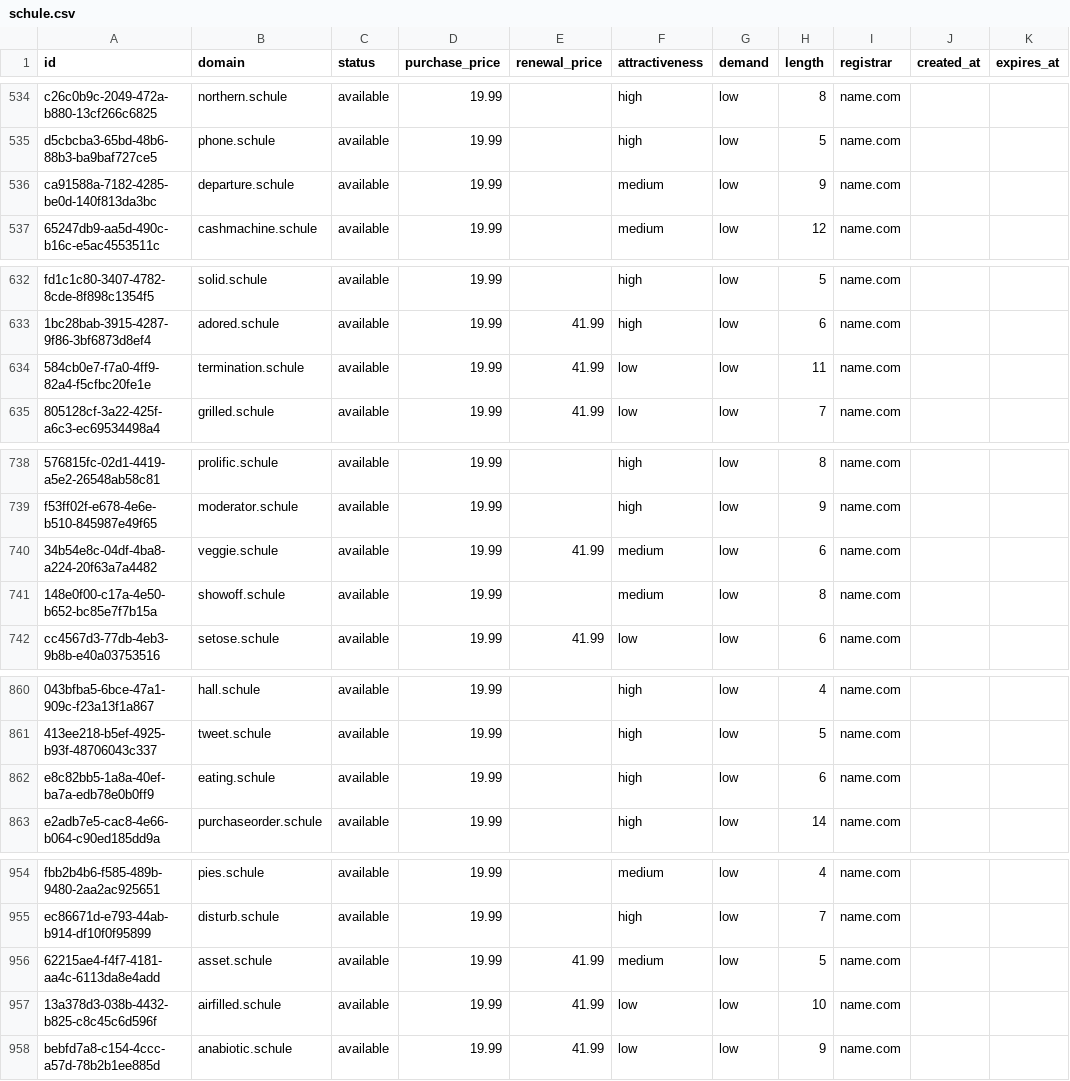
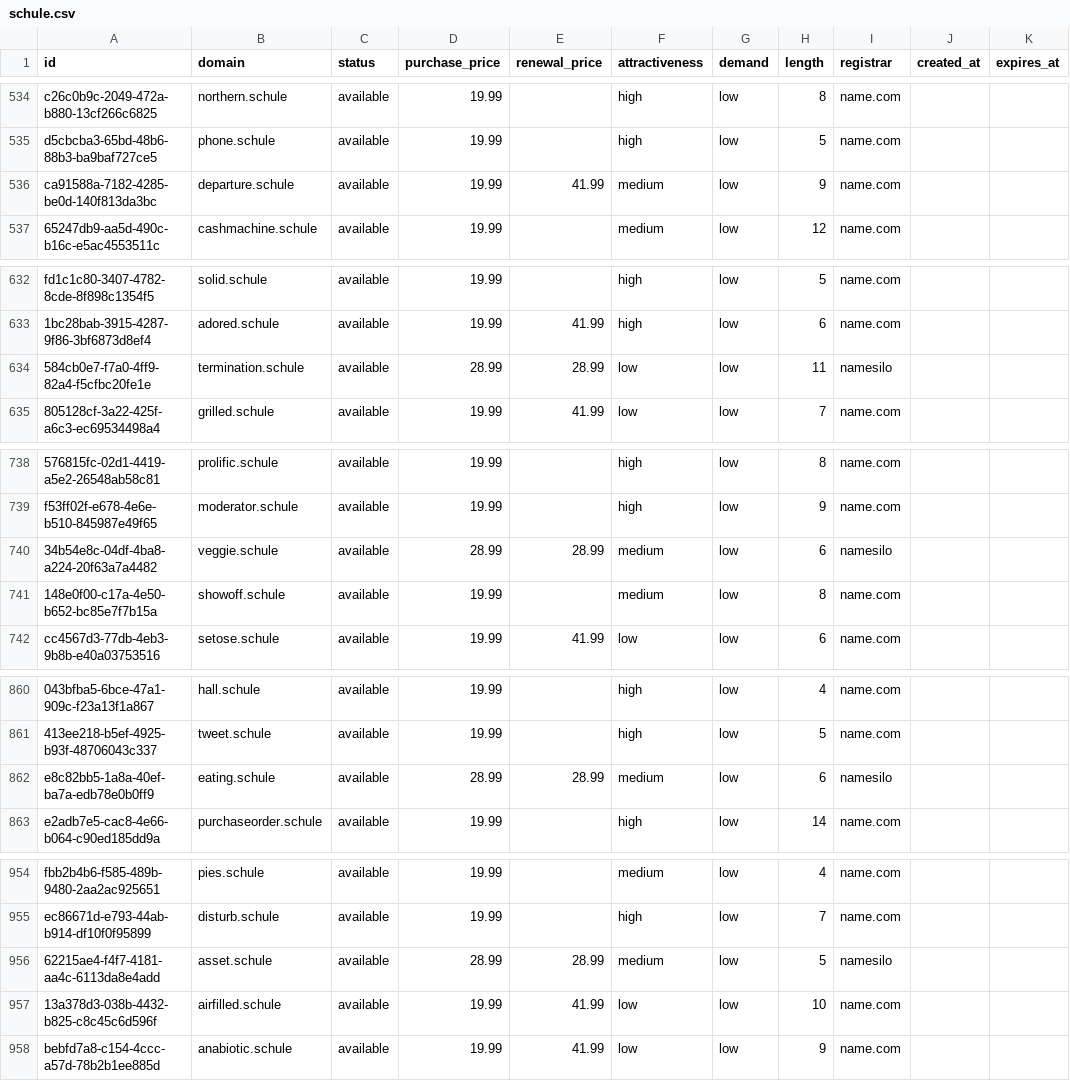
Before and after one commit to UniqueDomains/schule-oneword-domains, a CSV file: schule.csv, drawn as a sheet; only a part is shown, gaps mark what is left out; the diff covers the shown part only; the diff names each change by its address in the sheet, - before the commit and + after, or states it on an @@ line.

```diff
--- a/schule.csv
+++ b/schule.csv
-E536 (renewal_price): (empty)
+E536 (renewal_price): 41.99
-D634 (purchase_price): 19.99
+D634 (purchase_price): 28.99
-E634 (renewal_price): 41.99
+E634 (renewal_price): 28.99
-I634 (registrar): name.com
+I634 (registrar): namesilo
-D740 (purchase_price): 19.99
+D740 (purchase_price): 28.99
-E740 (renewal_price): 41.99
+E740 (renewal_price): 28.99
-I740 (registrar): name.com
+I740 (registrar): namesilo
-D862 (purchase_price): 19.99
+D862 (purchase_price): 28.99
-E862 (renewal_price): (empty)
+E862 (renewal_price): 28.99
-F862 (attractiveness): high
+F862 (attractiveness): medium
-I862 (registrar): name.com
+I862 (registrar): namesilo
-D956 (purchase_price): 19.99
+D956 (purchase_price): 28.99
-E956 (renewal_price): 41.99
+E956 (renewal_price): 28.99
-I956 (registrar): name.com
+I956 (registrar): namesilo
```
Also changed, not shown: 23 edited cells elsewhere in this file, 4 other files.
